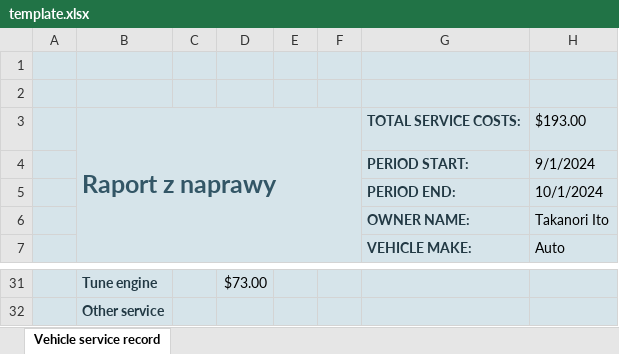
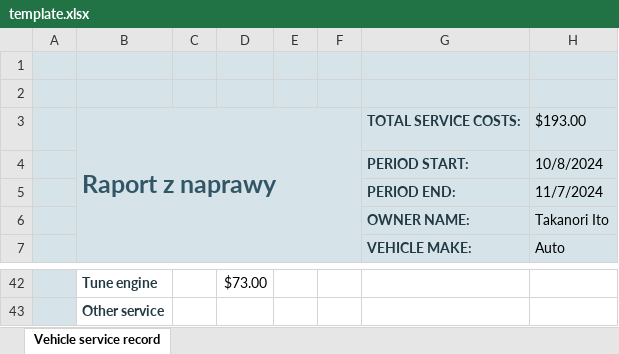
Before and after one commit to Grasjusz/Python_projects, an Excel workbook: 5.Project/template.xlsx, sheet Vehicle service record, drawn as a sheet; only a part is shown, gaps mark what is left out; values as stored, in another font and other column widths than the file's, no borders; charts and pictures and table styles not drawn; addresses are those after the commit; the diff covers the shown part only; the diff names each change by its address in the sheet, - before the commit and + after, or states it on an @@ line.

```diff
--- a/5.Project/template.xlsx (sheet Vehicle service record)
+++ b/5.Project/template.xlsx (sheet Vehicle service record)
-H4: 9/1/2024
+H4: 10/8/2024
-H5: 10/1/2024
+H5: 11/7/2024
-B42:H43 fill: #D6E4EA
+B42:H43 fill: none
```
Also changed, not shown: 12 added rows, 1 removed row and cell formats elsewhere in this sheet, formulas that keep their value.
